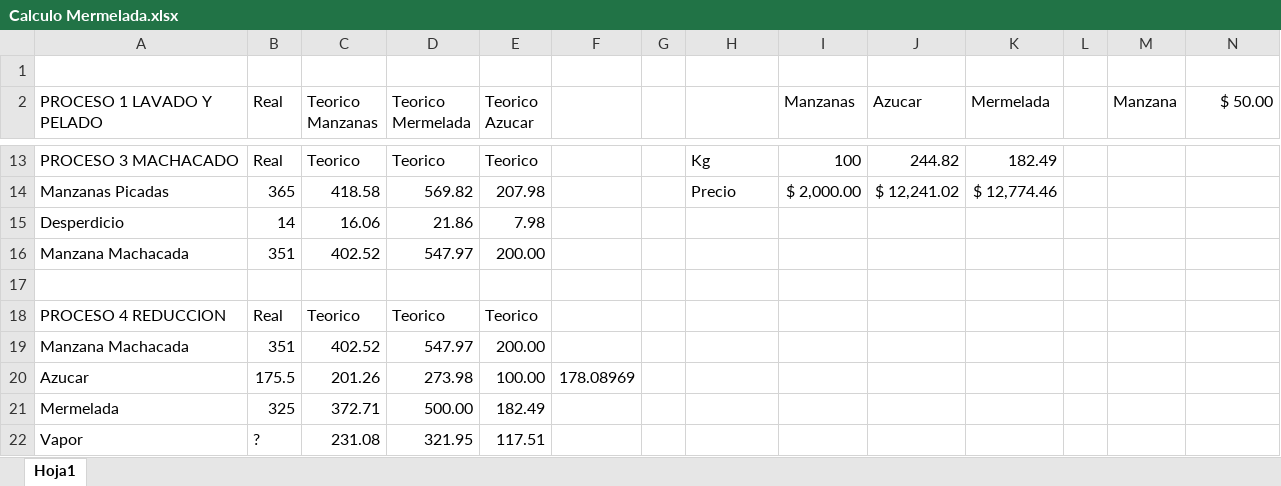
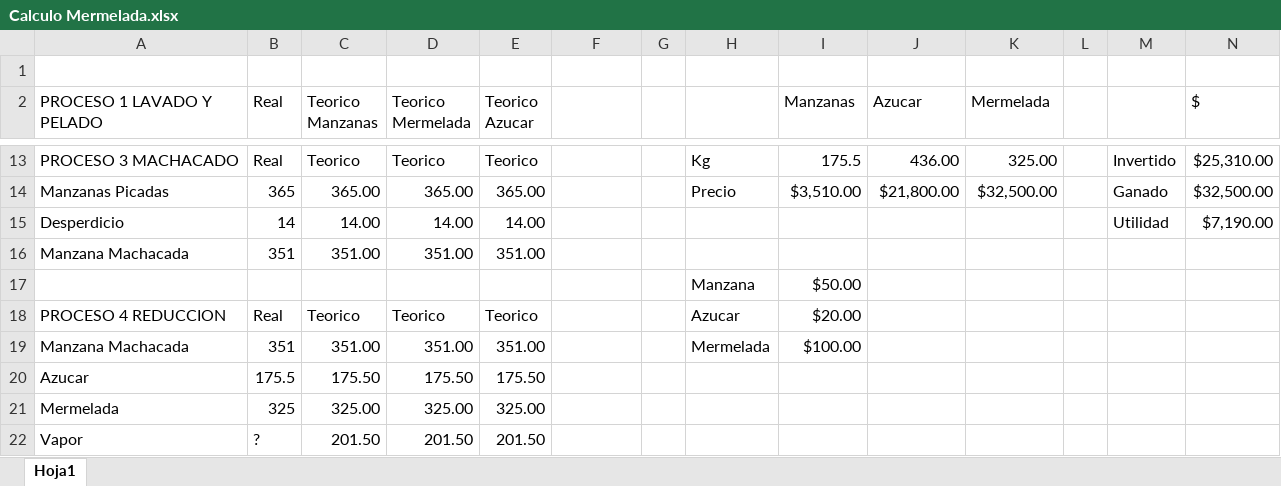
Before and after one commit to Aldayr02/Proyecto-Quimica-Mermelada, an Excel workbook: No Code/Calculo Mermelada.xlsx, sheet Hoja1, drawn as a sheet; only a part is shown, gaps mark what is left out; values as stored, in another font and other column widths than the file's, no cell formats; removed rows and columns are numbered as before the commit, all else as after; the diff covers the shown part only; the diff names each change by its address in the sheet, - before the commit and + after, or states it on an @@ line.

Commit message:
Update de Operation.js agregando utilidades el return y update del excel

```diff
--- a/No Code/Calculo Mermelada.xlsx (sheet Hoja1)
+++ b/No Code/Calculo Mermelada.xlsx (sheet Hoja1)
-M2: Manzana
+M2: (empty)
-N2: $ 50.00
+N2: $
-I13 (Manzanas): 100
+I13 (Manzanas): 175.5
-J13 (Azucar): 244.82
+J13 (Azucar): 436.00
-K13 (Mermelada): 182.49
+K13 (Mermelada): 325.00
-M13: (empty)
+M13: Invertido
-N13 ($): (empty)
+N13 ($): $25,310.00
-row 14: Manzanas Picadas | 365 | 418.58 | 569.82 | 207.98 |  |  | Precio | $ 2,000.00 | $ 12,241.02 | $ 12,774.46
-row 15: Desperdicio | 14 | 16.06 | 21.86 | 7.98
+row 14: Manzanas Picadas | 365 | 365.00 | 365.00 | 365.00 |  |  | Precio | $3,510.00 | $21,800.00 | $32,500.00 |  | Ganado | $32,500.00
+row 15: Desperdicio | 14 | 14.00 | 14.00 | 14.00 |  |  |  |  |  |  |  | Utilidad | $7,190.00
-C16 (Teorico Manzanas): 402.52
+C16 (Teorico Manzanas): 351.00
-D16 (Teorico Mermelada): 547.97
+D16 (Teorico Mermelada): 351.00
-E16 (Teorico Azucar): 200.00
+E16 (Teorico Azucar): 351.00
-row 17: (empty)
+row 17:  |  |  |  |  |  |  | Manzana | $50.00
-H18: (empty)
+H18: Azucar
-I18 (Manzanas): (empty)
+I18 (Manzanas): $20.00
-row 19: Manzana Machacada | 351 | 402.52 | 547.97 | 200.00
+row 19: Manzana Machacada | 351 | 351.00 | 351.00 | 351.00 |  |  | Mermelada | $100.00
-C20 (Teorico Manzanas): 201.26
+C20 (Teorico Manzanas): 175.50
-D20 (Teorico Mermelada): 273.98
+D20 (Teorico Mermelada): 175.50
-E20 (Teorico Azucar): 100.00
+E20 (Teorico Azucar): 175.50
-F20: 178.08969
+F20: (empty)
-C21 (Teorico Manzanas): 372.71
+C21 (Teorico Manzanas): 325.00
-D21 (Teorico Mermelada): 500.00
+D21 (Teorico Mermelada): 325.00
-E21 (Teorico Azucar): 182.49
+E21 (Teorico Azucar): 325.00
-C22 (Teorico Manzanas): 231.08
+C22 (Teorico Manzanas): 201.50
-D22 (Teorico Mermelada): 321.95
+D22 (Teorico Mermelada): 201.50
-E22 (Teorico Azucar): 117.51
+E22 (Teorico Azucar): 201.50
```
Also changed, not shown: 3 added rows, 3 removed rows and 22 edited cells elsewhere in this sheet, cell formats, 1 other file.
